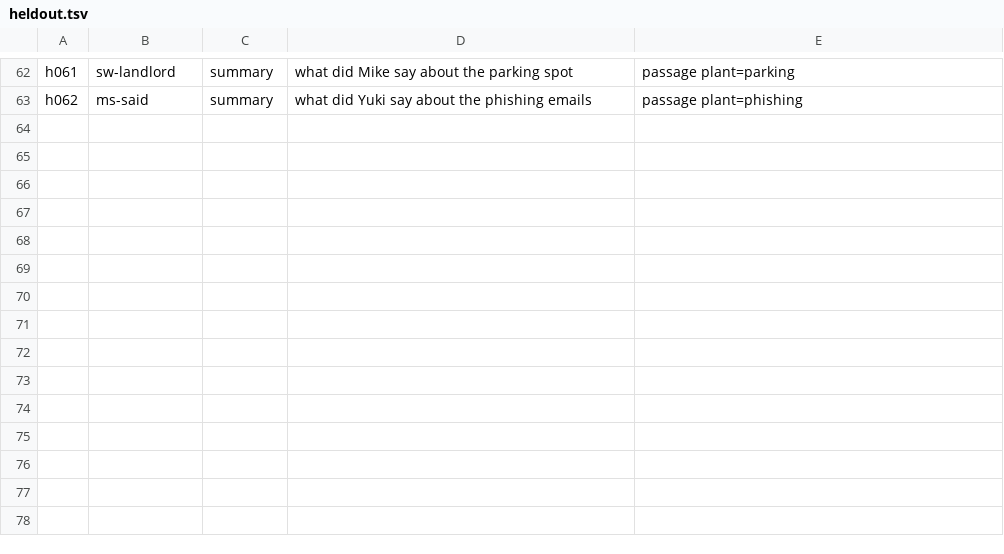
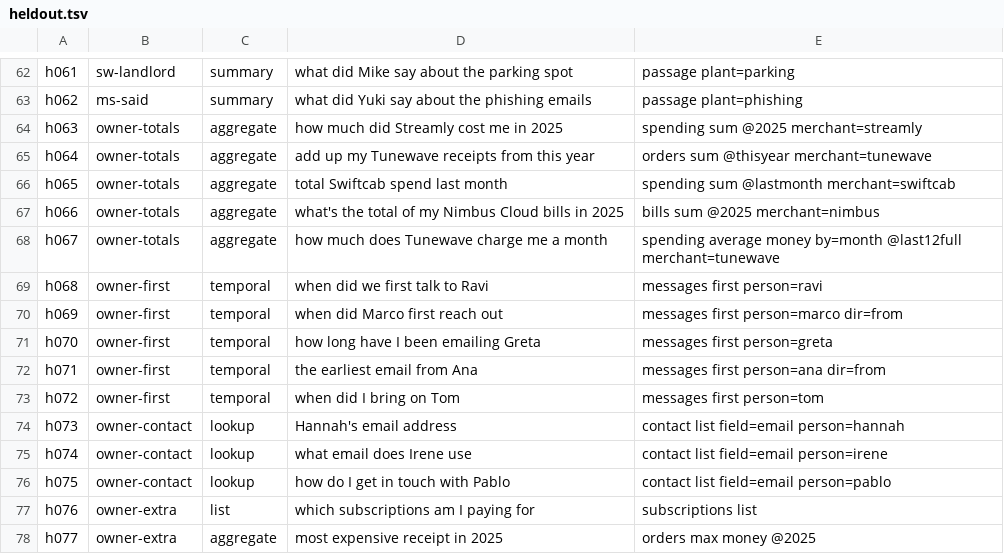
Before and after one commit to justingluska/penguin, a TSV file: crates/penguin-eval/src/bin/ask-eval/heldout.tsv, drawn as a sheet; only a part is shown, gaps mark what is left out.

```diff
--- a/crates/penguin-eval/src/bin/ask-eval/heldout.tsv
+++ b/crates/penguin-eval/src/bin/ask-eval/heldout.tsv
@@ -63 +63,16 @@ h061	sw-landlord	summary	what did Mike say about the parking spot	passage plant=
 h062	ms-said	summary	what did Yuki say about the phishing emails	passage plant=phishing
+h063	owner-totals	aggregate	how much did Streamly cost me in 2025	spending sum @2025 merchant=streamly
+h064	owner-totals	aggregate	add up my Tunewave receipts from this year	orders sum @thisyear merchant=tunewave
+h065	owner-totals	aggregate	total Swiftcab spend last month	spending sum @lastmonth merchant=swiftcab
+h066	owner-totals	aggregate	what's the total of my Nimbus Cloud bills in 2025	bills sum @2025 merchant=nimbus
+h067	owner-totals	aggregate	how much does Tunewave charge me a month	spending average money by=month @last12full merchant=tunewave
+h068	owner-first	temporal	when did we first talk to Ravi	messages first person=ravi
+h069	owner-first	temporal	when did Marco first reach out	messages first person=marco dir=from
+h070	owner-first	temporal	how long have I been emailing Greta	messages first person=greta
+h071	owner-first	temporal	the earliest email from Ana	messages first person=ana dir=from
+h072	owner-first	temporal	when did I bring on Tom	messages first person=tom
+h073	owner-contact	lookup	Hannah's email address	contact list field=email person=hannah
+h074	owner-contact	lookup	what email does Irene use	contact list field=email person=irene
+h075	owner-contact	lookup	how do I get in touch with Pablo	contact list field=email person=pablo
+h076	owner-extra	list	which subscriptions am I paying for	subscriptions list
+h077	owner-extra	aggregate	most expensive receipt in 2025	orders max money @2025
```
Also changed, not shown: crates/penguin-eval/src/bin/ask-eval/questions.tsv, 26 other files.
